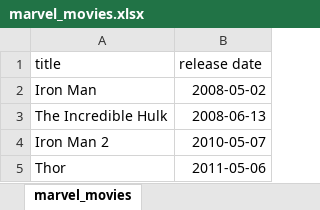
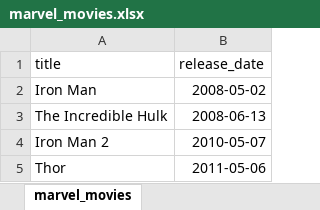
Before and after one commit to kartsarav/Marvel-Analytics-by-KS, an Excel workbook: movie-release-optimization/data/cleaned/xlsx/marvel_movies.xlsx, sheet marvel_movies, drawn as a sheet; only a part is shown; values as stored, in another font and other column widths than the file's, no borders; table styles not drawn; the diff names each change by its address in the sheet, - before the commit and + after, or states it on an @@ line.

Commit message:
Did my 3rd filtering attempt at source 1 (huge dataset). Had to edit and redo python script for filtered movies.

```diff
--- a/movie-release-optimization/data/cleaned/xlsx/marvel_movies.xlsx (sheet marvel_movies)
+++ b/movie-release-optimization/data/cleaned/xlsx/marvel_movies.xlsx (sheet marvel_movies)
-B1: release date
+B1: release_date
```
Also changed, not shown: 17 other files.
